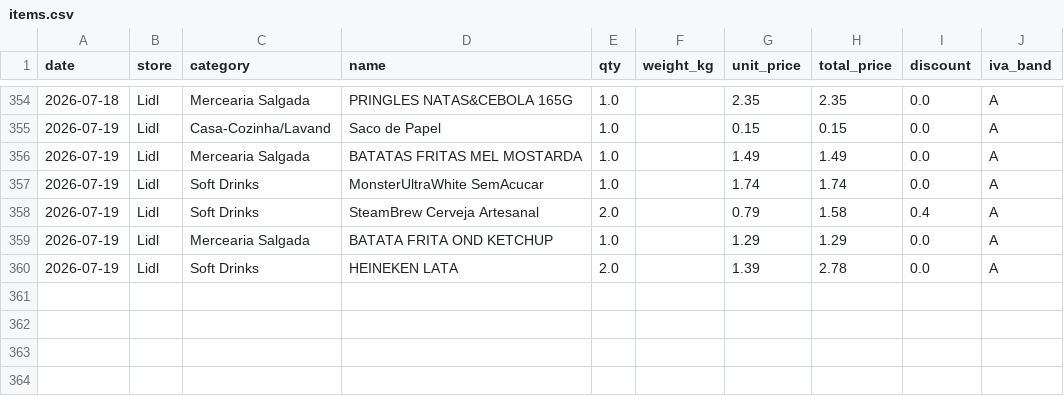
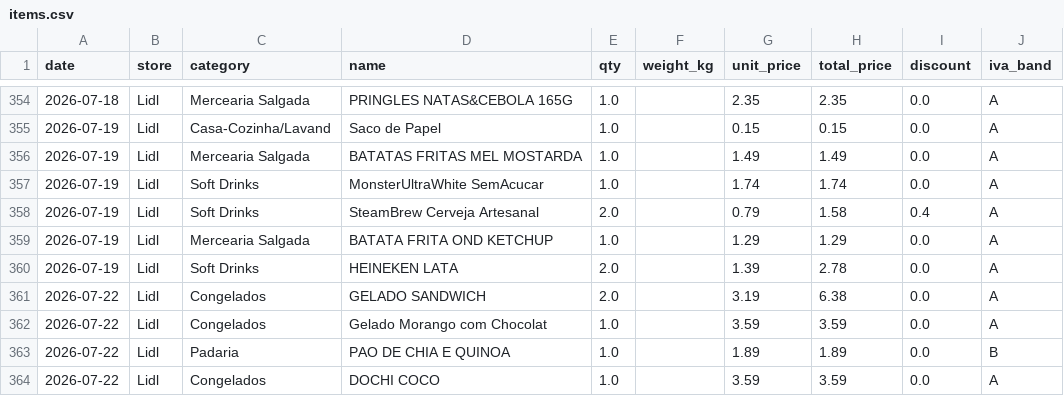
Before and after one commit to vopros21/grocery-planner, a CSV file: data/items.csv, drawn as a sheet; only a part is shown, gaps mark what is left out.

Commit message:
add receipt 250002288620260722716590_d187b9

```diff
--- a/data/items.csv
+++ b/data/items.csv
@@ -360 +360,5 @@ date,store,category,name,qty,weight_kg,unit_price,total_price,discount,iva_band
 2026-07-19,Lidl,Soft Drinks,HEINEKEN LATA,2.0,,1.39,2.78,0.0,A
+2026-07-22,Lidl,Congelados,GELADO SANDWICH,2.0,,3.19,6.38,0.0,A
+2026-07-22,Lidl,Congelados,Gelado Morango com Chocolat,1.0,,3.59,3.59,0.0,A
+2026-07-22,Lidl,Padaria,PAO DE CHIA E QUINOA,1.0,,1.89,1.89,0.0,B
+2026-07-22,Lidl,Congelados,DOCHI COCO,1.0,,3.59,3.59,0.0,A
```
